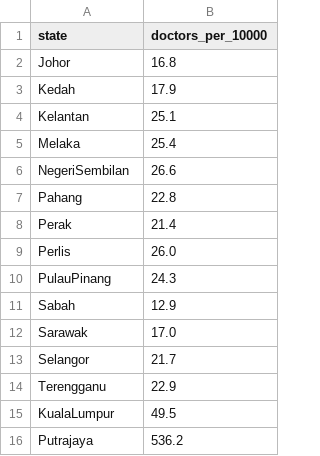
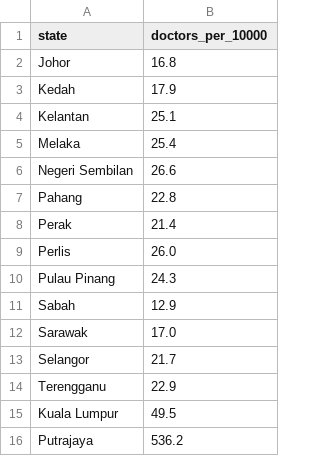
Before and after one commit to PeiwenChuah/FIT2179-A2-Code, a CSV file: data/doctor_map.csv, drawn as a sheet.

```diff
--- a/data/doctor_map.csv
+++ b/data/doctor_map.csv
@@ -5,3 +5,3 @@ Kelantan,25.1
 Melaka,25.4
-NegeriSembilan,26.6
+Negeri Sembilan,26.6
 Pahang,22.8
@@ -9,3 +9,3 @@ Perak,21.4
 Perlis,26.0
-PulauPinang,24.3
+Pulau Pinang,24.3
 Sabah,12.9
@@ -14,3 +14,3 @@ Selangor,21.7
 Terengganu,22.9
-KualaLumpur,49.5
+Kuala Lumpur,49.5
 Putrajaya,536.2
```
Also changed, not shown: data/state_info.csv, 3 other files.
